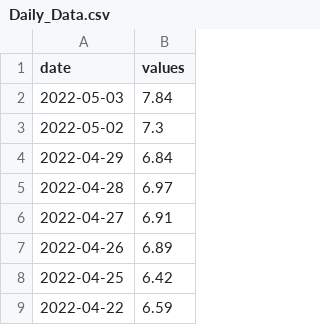
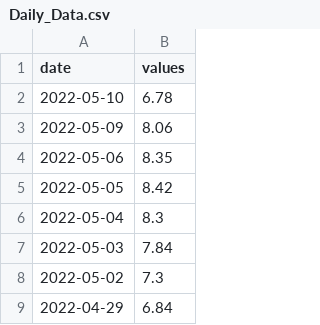
Before and after one commit to ngpf2022/ngpf-data, a CSV file: Daily_Data.csv, drawn as a sheet; only a part is shown; the shorter side is filled out with more unchanged rows; the diff names each change by its address in the sheet, - before the commit and + after, or states it on an @@ line.

Commit message:
Auto Data Feed Python

```diff
--- a/Daily_Data.csv
+++ b/Daily_Data.csv
+row 2: 2022-05-10 | 6.78
+row 3: 2022-05-09 | 8.06
+row 4: 2022-05-06 | 8.35
+row 5: 2022-05-05 | 8.42
+row 6: 2022-05-04 | 8.3
```
Also changed, not shown: Weekly_Data.csv.
